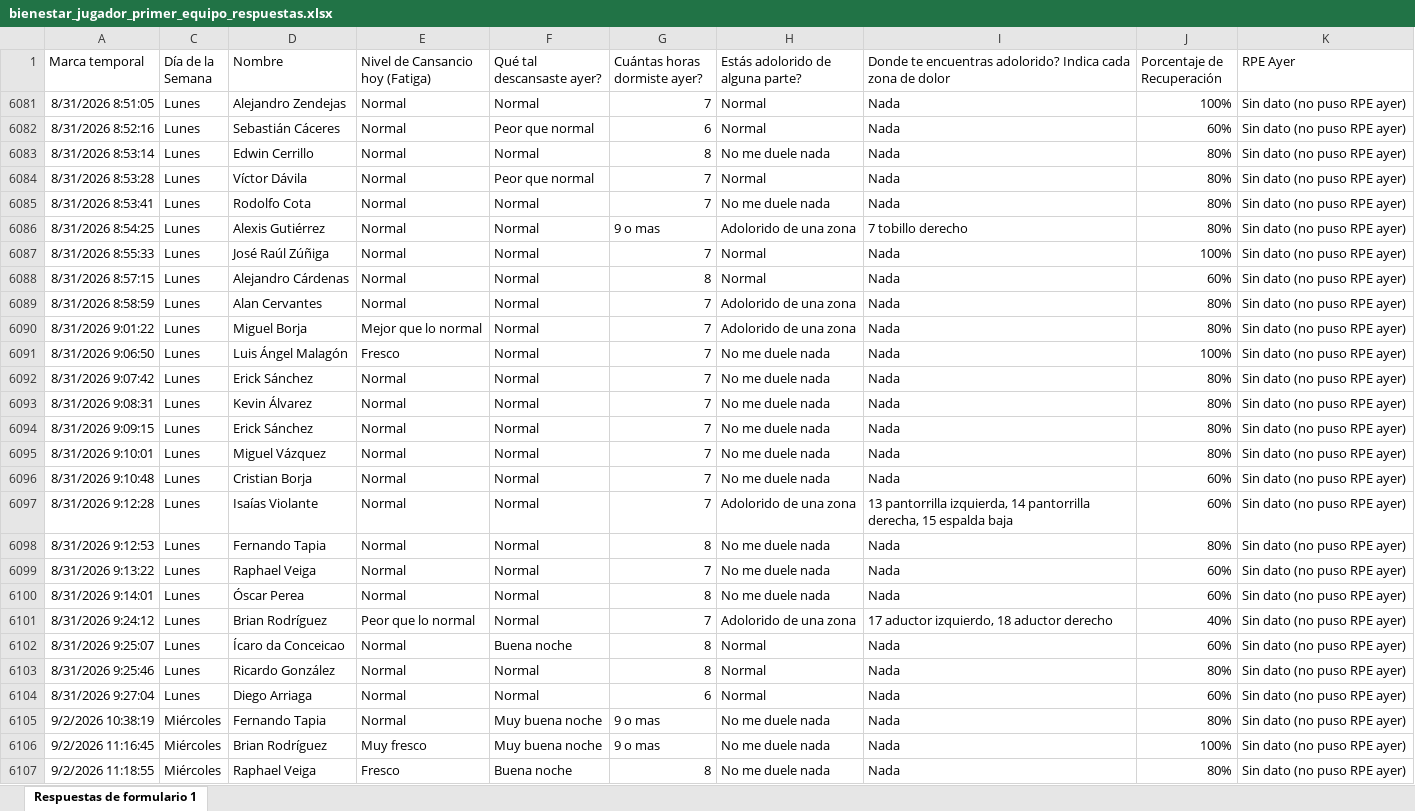
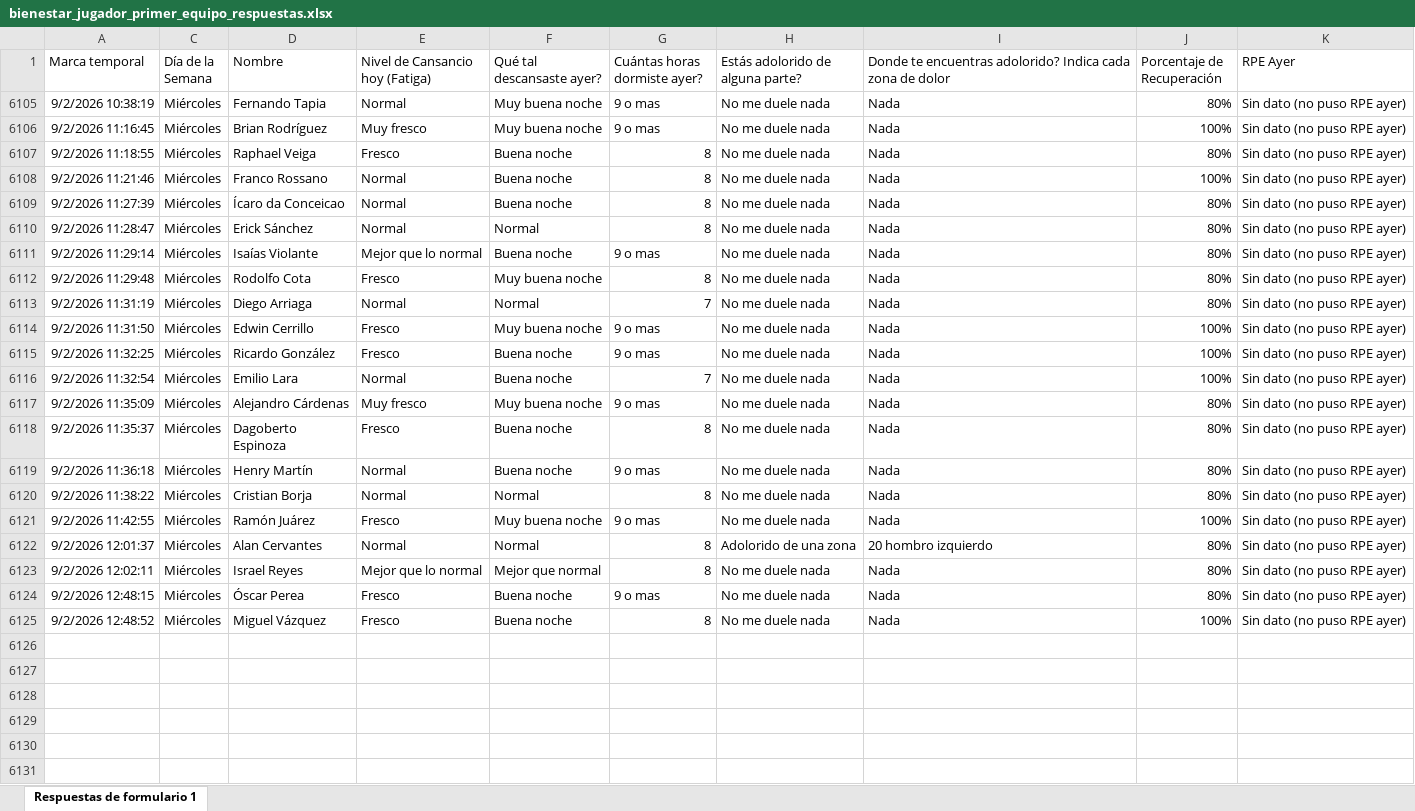
Before and after one commit to mr2293/club_america_dashboard, an Excel workbook: apps/dashboard_cargas/data/bienestar_jugador_primer_equipo_respuestas.xlsx, sheet Respuestas de formulario 1, drawn as a sheet; only a part is shown; the shorter side is filled out with more unchanged rows; values as stored, in another font and other column widths than the file's, no borders; charts and pictures and conditional formats and table styles not drawn; the diff names each change by its address in the sheet, - before the commit and + after, or states it on an @@ line.

```diff
--- a/apps/dashboard_cargas/data/bienestar_jugador_primer_equipo_respuestas.xlsx (sheet Respuestas de formulario 1)
+++ b/apps/dashboard_cargas/data/bienestar_jugador_primer_equipo_respuestas.xlsx (sheet Respuestas de formulario 1)
@@ row 6081 hidden: 8/31/2026 8:51:05 | Lunes | Alejandro Zendejas | Normal | Normal | 7 | Normal | Nada | 100% | Sin dato (no puso RPE ayer) @@
@@ row 6082 hidden: 8/31/2026 8:52:16 | Lunes | Sebastián Cáceres | Normal | Peor que normal | 6 | Normal | Nada | 60% | Sin dato (no puso RPE ayer) @@
@@ row 6083 hidden: 8/31/2026 8:53:14 | Lunes | Edwin Cerrillo | Normal | Normal | 8 | No me duele nada | Nada | 80% | Sin dato (no puso RPE ayer) @@
@@ row 6084 hidden: 8/31/2026 8:53:28 | Lunes | Víctor Dávila | Normal | Peor que normal | 7 | Normal | Nada | 80% | Sin dato (no puso RPE ayer) @@
@@ row 6085 hidden: 8/31/2026 8:53:41 | Lunes | Rodolfo Cota | Normal | Normal | 7 | No me duele nada | Nada | 80% | Sin dato (no puso RPE ayer) @@
@@ row 6086 hidden: 8/31/2026 8:54:25 | Lunes | Alexis Gutiérrez | Normal | Normal | 9 o mas | Adolorido de una zona | 7 tobillo derecho | 80% | Sin dato (no puso RPE ayer) @@
@@ row 6087 hidden: 8/31/2026 8:55:33 | Lunes | José Raúl Zúñiga | Normal | Normal | 7 | Normal | Nada | 100% | Sin dato (no puso RPE ayer) @@
@@ row 6088 hidden: 8/31/2026 8:57:15 | Lunes | Alejandro Cárdenas | Normal | Normal | 8 | Normal | Nada | 60% | Sin dato (no puso RPE ayer) @@
@@ row 6089 hidden: 8/31/2026 8:58:59 | Lunes | Alan Cervantes | Normal | Normal | 7 | Adolorido de una zona | Nada | 80% | Sin dato (no puso RPE ayer) @@
@@ row 6090 hidden: 8/31/2026 9:01:22 | Lunes | Miguel Borja | Mejor que lo normal | Normal | 7 | Adolorido de una zona | Nada | 80% | Sin dato (no puso RPE ayer) @@
@@ row 6091 hidden: 8/31/2026 9:06:50 | Lunes | Luis Ángel Malagón | Fresco | Normal | 7 | No me duele nada | Nada | 100% | Sin dato (no puso RPE ayer) @@
@@ row 6092 hidden: 8/31/2026 9:07:42 | Lunes | Erick Sánchez | Normal | Normal | 7 | No me duele nada | Nada | 80% | Sin dato (no puso RPE ayer) @@
@@ row 6093 hidden: 8/31/2026 9:08:31 | Lunes | Kevin Álvarez | Normal | Normal | 7 | No me duele nada | Nada | 80% | Sin dato (no puso RPE ayer) @@
@@ row 6094 hidden: 8/31/2026 9:09:15 | Lunes | Erick Sánchez | Normal | Normal | 7 | No me duele nada | Nada | 80% | Sin dato (no puso RPE ayer) @@
@@ row 6095 hidden: 8/31/2026 9:10:01 | Lunes | Miguel Vázquez | Normal | Normal | 7 | No me duele nada | Nada | 80% | Sin dato (no puso RPE ayer) @@
@@ row 6096 hidden: 8/31/2026 9:10:48 | Lunes | Cristian Borja | Normal | Normal | 7 | No me duele nada | Nada | 60% | Sin dato (no puso RPE ayer) @@
@@ row 6097 hidden: 8/31/2026 9:12:28 | Lunes | Isaías Violante | Normal | Normal | 7 | Adolorido de una zona | 13 pantorrilla izquierda, 14 pantorrilla derecha, 15 espalda baja | 60% | Sin dato (no puso RPE ayer) @@
@@ row 6098 hidden: 8/31/2026 9:12:53 | Lunes | Fernando Tapia | Normal | Normal | 8 | No me duele nada | Nada | 80% | Sin dato (no puso RPE ayer) @@
@@ row 6099 hidden: 8/31/2026 9:13:22 | Lunes | Raphael Veiga | Normal | Normal | 7 | No me duele nada | Nada | 60% | Sin dato (no puso RPE ayer) @@
@@ row 6100 hidden: 8/31/2026 9:14:01 | Lunes | Óscar Perea | Normal | Normal | 8 | No me duele nada | Nada | 60% | Sin dato (no puso RPE ayer) @@
@@ row 6101 hidden: 8/31/2026 9:24:12 | Lunes | Brian Rodríguez | Peor que lo normal | Normal | 7 | Adolorido de una zona | 17 aductor izquierdo, 18 aductor derecho | 40% | Sin dato (no puso RPE ayer) @@
@@ row 6102 hidden: 8/31/2026 9:25:07 | Lunes | Ícaro da Conceicao | Normal | Buena noche | 8 | Normal | Nada | 60% | Sin dato (no puso RPE ayer) @@
@@ row 6103 hidden: 8/31/2026 9:25:46 | Lunes | Ricardo González | Normal | Normal | 8 | Normal | Nada | 80% | Sin dato (no puso RPE ayer) @@
@@ row 6104 hidden: 8/31/2026 9:27:04 | Lunes | Diego Arriaga | Normal | Normal | 6 | Normal | Nada | 60% | Sin dato (no puso RPE ayer) @@
```
Also changed, not shown: apps/dashboard_cargas/data/rpe_primera.xlsx.
